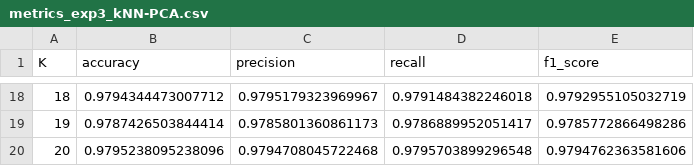
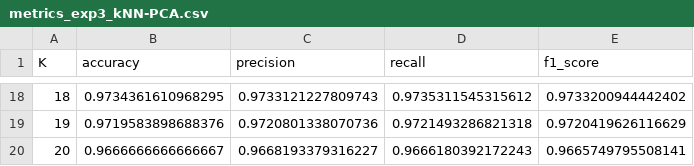
Before and after one commit to davidvenegasr/MetNum, a CSV file: tp2/notebooks/Exp3/metrics_exp3_kNN-PCA.csv, drawn as a sheet; only a part is shown, gaps mark what is left out; the diff covers the shown part only.

```diff
--- a/tp2/notebooks/Exp3/metrics_exp3_kNN-PCA.csv
+++ b/tp2/notebooks/Exp3/metrics_exp3_kNN-PCA.csv
@@ -18,3 +18,3 @@ K,accuracy,precision,recall,f1_score
-18,0.9794344473007712,0.9795179323969967,0.9791484382246018,0.9792955105032719
-19,0.9787426503844414,0.9785801360861173,0.9786889952051417,0.9785772866498286
-20,0.9795238095238096,0.9794708045722468,0.9795703899296548,0.9794762363581606
+18,0.9734361610968295,0.9733121227809743,0.9735311545315612,0.9733200944442402
+19,0.9719583898688376,0.9720801338070736,0.9721493286821318,0.9720419626116629
+20,0.9666666666666667,0.9668193379316227,0.9666180392172243,0.9665749795508141
```
Also changed, not shown: 64 edited cells elsewhere in this file, tp2/notebooks/Exp3/metrics_exp3_kNN.csv, 6 other files.
